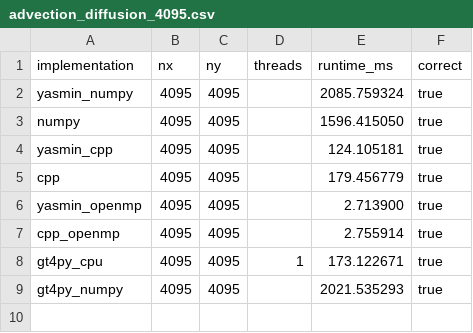
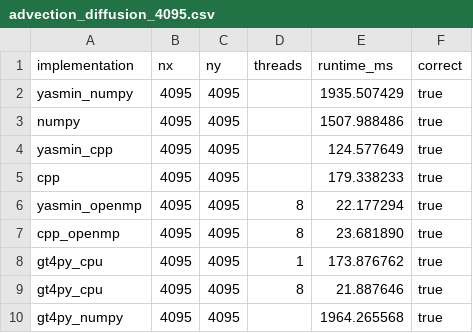
Before and after one commit to saschafp/yasmin, a CSV file: benchmarks/outputs/report/advection_diffusion_4095.csv, drawn as a sheet.

Commit message:
refresh final benchmark results

```diff
--- a/benchmarks/outputs/report/advection_diffusion_4095.csv
+++ b/benchmarks/outputs/report/advection_diffusion_4095.csv
@@ -1,9 +1,10 @@
 implementation,nx,ny,threads,runtime_ms,correct
-yasmin_numpy,4095,4095,,2085.759324,true
-numpy,4095,4095,,1596.415050,true
-yasmin_cpp,4095,4095,,124.105181,true
-cpp,4095,4095,,179.456779,true
-yasmin_openmp,4095,4095,,2.713900,true
-cpp_openmp,4095,4095,,2.755914,true
-gt4py_cpu,4095,4095,1,173.122671,true
-gt4py_numpy,4095,4095,,2021.535293,true
+yasmin_numpy,4095,4095,,1935.507429,true
+numpy,4095,4095,,1507.988486,true
+yasmin_cpp,4095,4095,,124.577649,true
+cpp,4095,4095,,179.338233,true
+yasmin_openmp,4095,4095,8,22.177294,true
+cpp_openmp,4095,4095,8,23.681890,true
+gt4py_cpu,4095,4095,1,173.876762,true
+gt4py_cpu,4095,4095,8,21.887646,true
+gt4py_numpy,4095,4095,,1964.265568,true
```
Also changed, not shown: benchmarks/outputs/report/advection_diffusion_1023.csv, benchmarks/outputs/report/advection_diffusion_2047.csv, 29 other files.
